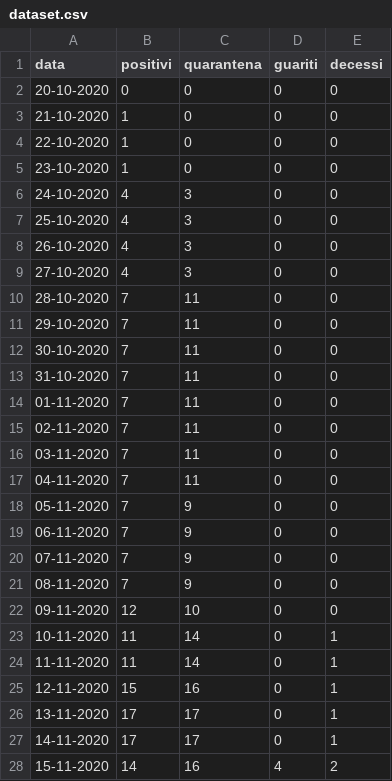
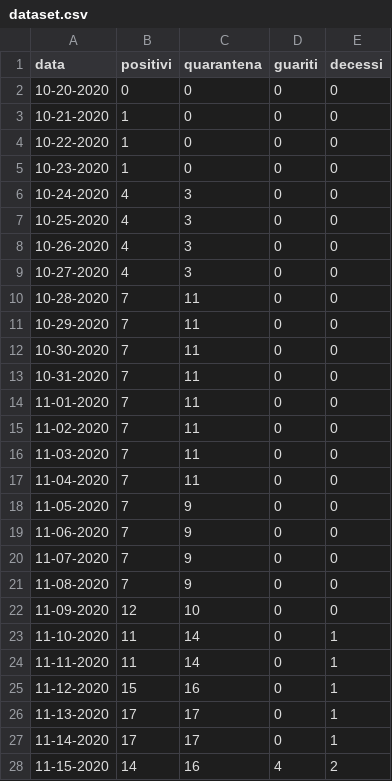
Before and after one commit to ComuneDiVillarosa/Covid-19, a CSV file: dataset.csv, drawn as a sheet; only a part is shown; the diff covers the shown part only.

Commit message:
Update dataset.csv

```diff
--- a/dataset.csv
+++ b/dataset.csv
@@ -1,28 +1,28 @@
 data,positivi,quarantena,guariti,decessi
-20-10-2020,0,0,0,0
-21-10-2020,1,0,0,0
-22-10-2020,1,0,0,0
-23-10-2020,1,0,0,0
-24-10-2020,4,3,0,0
-25-10-2020,4,3,0,0
-26-10-2020,4,3,0,0
-27-10-2020,4,3,0,0
-28-10-2020,7,11,0,0
-29-10-2020,7,11,0,0
-30-10-2020,7,11,0,0
-31-10-2020,7,11,0,0
-01-11-2020,7,11,0,0
-02-11-2020,7,11,0,0
-03-11-2020,7,11,0,0
-04-11-2020,7,11,0,0
-05-11-2020,7,9,0,0
-06-11-2020,7,9,0,0
-07-11-2020,7,9,0,0
-08-11-2020,7,9,0,0
-09-11-2020,12,10,0,0
-10-11-2020,11,14,0,1
+10-20-2020,0,0,0,0
+10-21-2020,1,0,0,0
+10-22-2020,1,0,0,0
+10-23-2020,1,0,0,0
+10-24-2020,4,3,0,0
+10-25-2020,4,3,0,0
+10-26-2020,4,3,0,0
+10-27-2020,4,3,0,0
+10-28-2020,7,11,0,0
+10-29-2020,7,11,0,0
+10-30-2020,7,11,0,0
+10-31-2020,7,11,0,0
+11-01-2020,7,11,0,0
+11-02-2020,7,11,0,0
+11-03-2020,7,11,0,0
+11-04-2020,7,11,0,0
+11-05-2020,7,9,0,0
+11-06-2020,7,9,0,0
+11-07-2020,7,9,0,0
+11-08-2020,7,9,0,0
+11-09-2020,12,10,0,0
+11-10-2020,11,14,0,1
 11-11-2020,11,14,0,1
-12-11-2020,15,16,0,1
-13-11-2020,17,17,0,1
-14-11-2020,17,17,0,1
-15-11-2020,14,16,4,2
+11-12-2020,15,16,0,1
+11-13-2020,17,17,0,1
+11-14-2020,17,17,0,1
+11-15-2020,14,16,4,2
```
Also changed, not shown: 3 edited cells elsewhere in this file.
